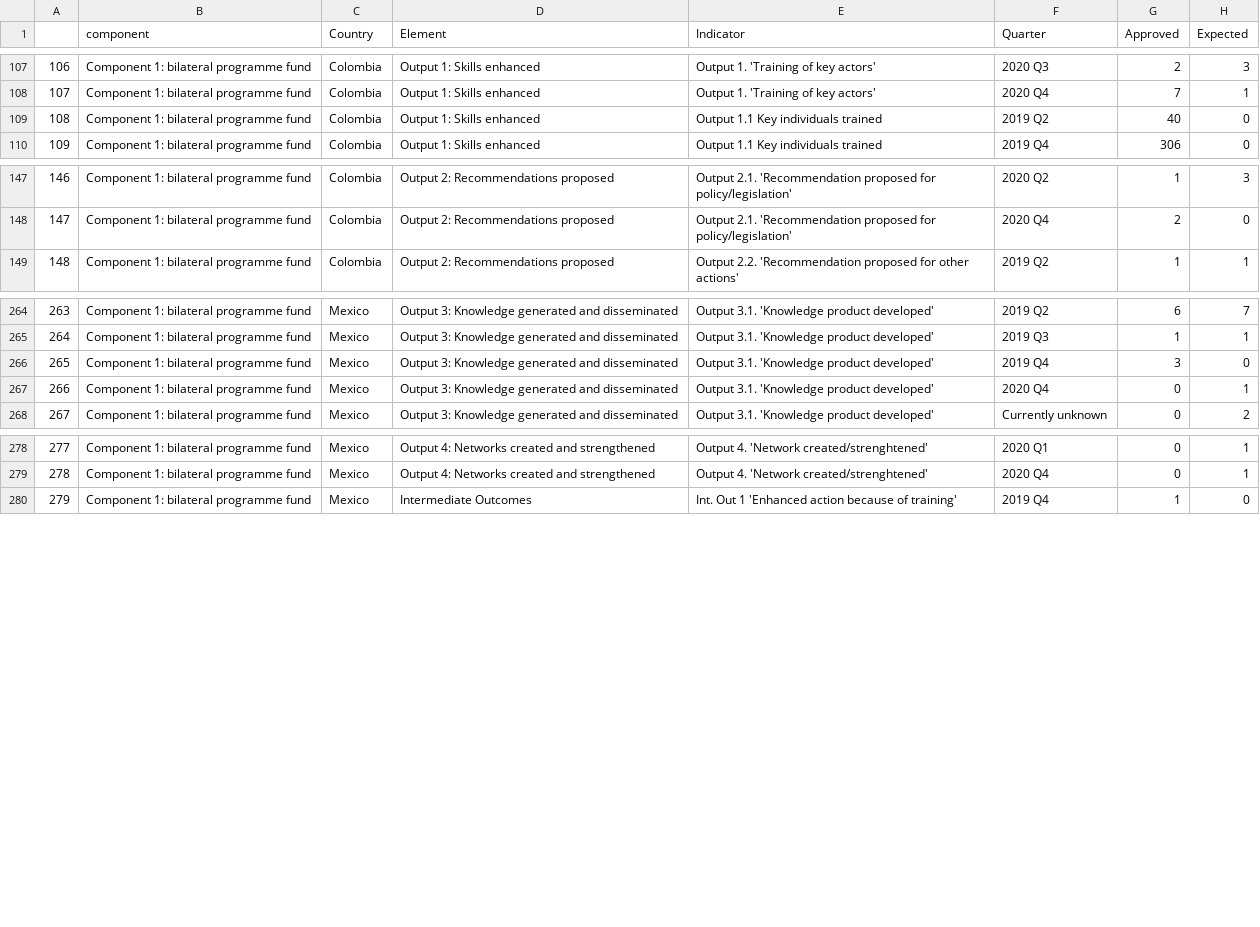
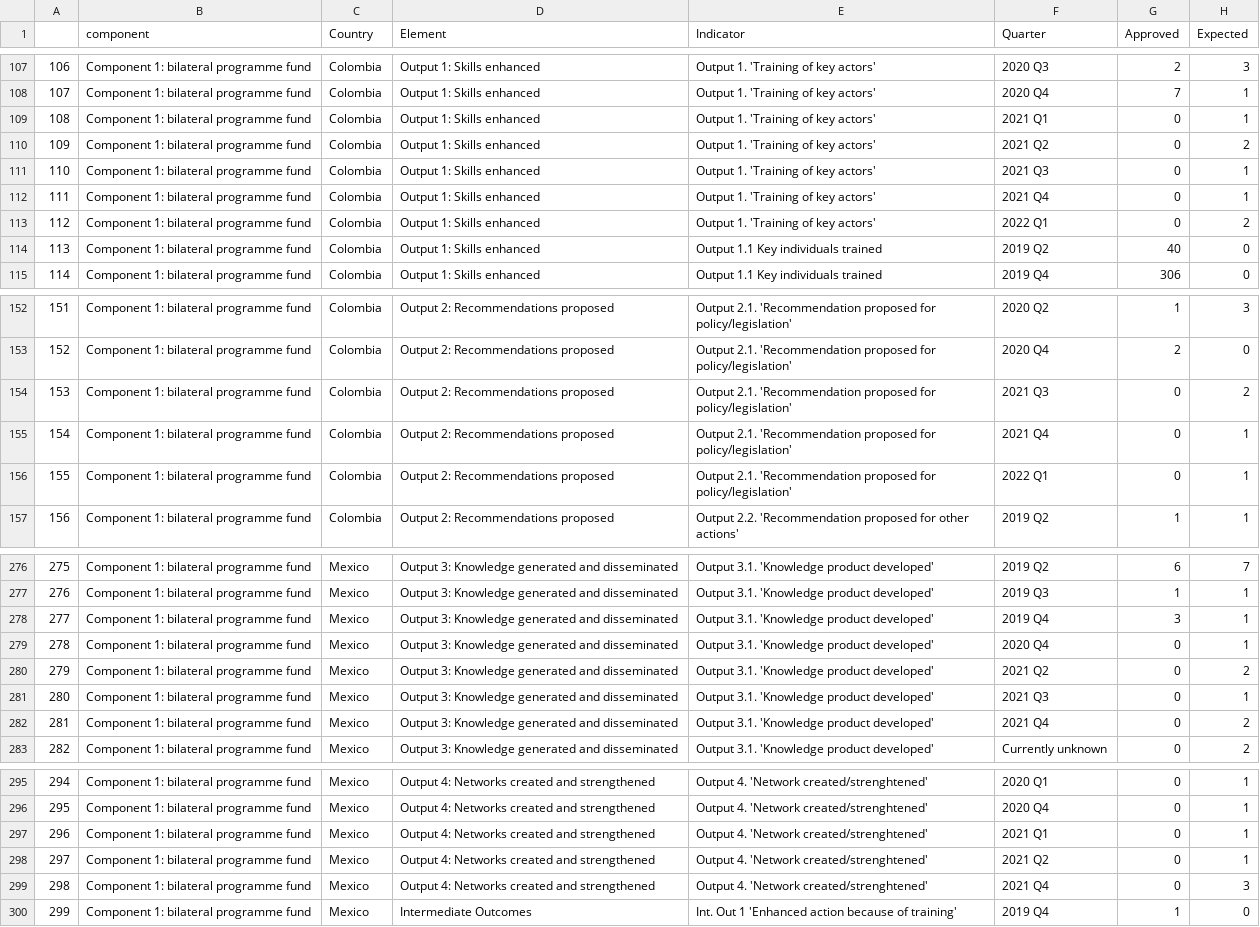
Before and after one commit to araupontones/MELpact, a CSV file: clean_data/reporte_cuenta.csv, drawn as a sheet; only a part is shown, gaps mark what is left out; addresses are those after the commit; the diff covers the shown part only; the diff names each change by its address in the sheet, - before the commit and + after, or states it on an @@ line.

Commit message:
export rds for data_clean"

```diff
--- a/clean_data/reporte_cuenta.csv
+++ b/clean_data/reporte_cuenta.csv
+row 109: 108 | Component 1: bilateral programme fund | Colombia | Output 1: Skills enhanced | Output 1. 'Training of key actors' | 2021 Q1 | 0 | 1
+row 110: 109 | Component 1: bilateral programme fund | Colombia | Output 1: Skills enhanced | Output 1. 'Training of key actors' | 2021 Q2 | 0 | 2
+row 111: 110 | Component 1: bilateral programme fund | Colombia | Output 1: Skills enhanced | Output 1. 'Training of key actors' | 2021 Q3 | 0 | 1
+row 112: 111 | Component 1: bilateral programme fund | Colombia | Output 1: Skills enhanced | Output 1. 'Training of key actors' | 2021 Q4 | 0 | 1
+row 113: 112 | Component 1: bilateral programme fund | Colombia | Output 1: Skills enhanced | Output 1. 'Training of key actors' | 2022 Q1 | 0 | 2
@@ column A renumbered from row 114 down @@
+row 154: 153 | Component 1: bilateral programme fund | Colombia | Output 2: Recommendations proposed | Output 2.1. 'Recommendation proposed for policy/legislation' | 2021 Q3 | 0 | 2
+row 155: 154 | Component 1: bilateral programme fund | Colombia | Output 2: Recommendations proposed | Output 2.1. 'Recommendation proposed for policy/legislation' | 2021 Q4 | 0 | 1
+row 156: 155 | Component 1: bilateral programme fund | Colombia | Output 2: Recommendations proposed | Output 2.1. 'Recommendation proposed for policy/legislation' | 2022 Q1 | 0 | 1
-H278 (Expected): 0
+H278 (Expected): 1
+row 280: 279 | Component 1: bilateral programme fund | Mexico | Output 3: Knowledge generated and disseminated | Output 3.1. 'Knowledge product developed' | 2021 Q2 | 0 | 2
+row 281: 280 | Component 1: bilateral programme fund | Mexico | Output 3: Knowledge generated and disseminated | Output 3.1. 'Knowledge product developed' | 2021 Q3 | 0 | 1
+row 282: 281 | Component 1: bilateral programme fund | Mexico | Output 3: Knowledge generated and disseminated | Output 3.1. 'Knowledge product developed' | 2021 Q4 | 0 | 2
+row 297: 296 | Component 1: bilateral programme fund | Mexico | Output 4: Networks created and strengthened | Output 4. 'Network created/strenghtened' | 2021 Q1 | 0 | 1
+row 298: 297 | Component 1: bilateral programme fund | Mexico | Output 4: Networks created and strengthened | Output 4. 'Network created/strenghtened' | 2021 Q2 | 0 | 1
+row 299: 298 | Component 1: bilateral programme fund | Mexico | Output 4: Networks created and strengthened | Output 4. 'Network created/strenghtened' | 2021 Q4 | 0 | 3
```
Also changed, not shown: 6 added rows and 7 edited cells elsewhere in this file, 5 other files.
